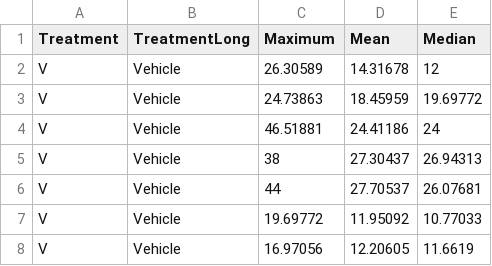
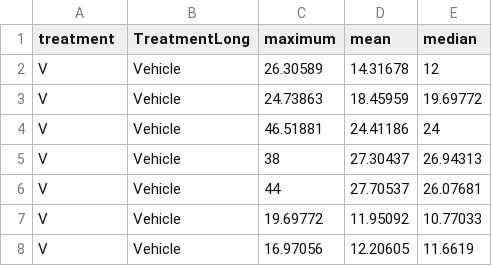
Before and after one commit to nvalexander/dissertation, a CSV file: data/2012.08.26.celldiameters.csv, drawn as a sheet; only a part is shown.

```diff
--- a/data/2012.08.26.celldiameters.csv
+++ b/data/2012.08.26.celldiameters.csv
@@ -1,2 +1,2 @@
-"Treatment","TreatmentLong","Maximum","Mean","Median"
+"treatment","TreatmentLong","maximum","mean","median"
 "V","Vehicle",26.30589,14.31678,12
```
Also changed, not shown: 21 other files.
